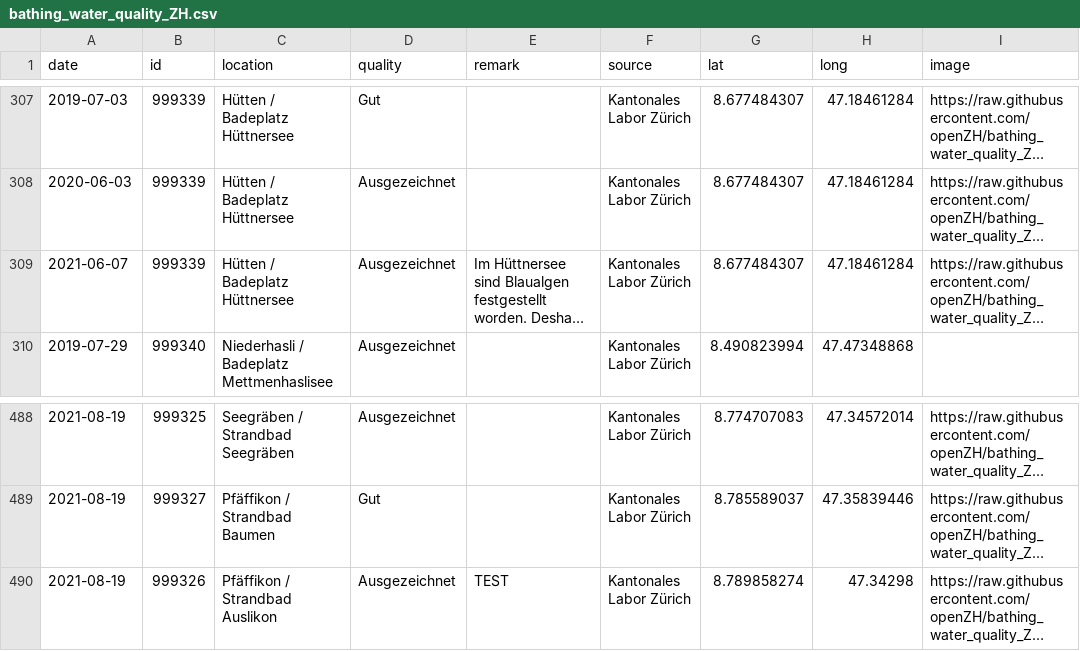
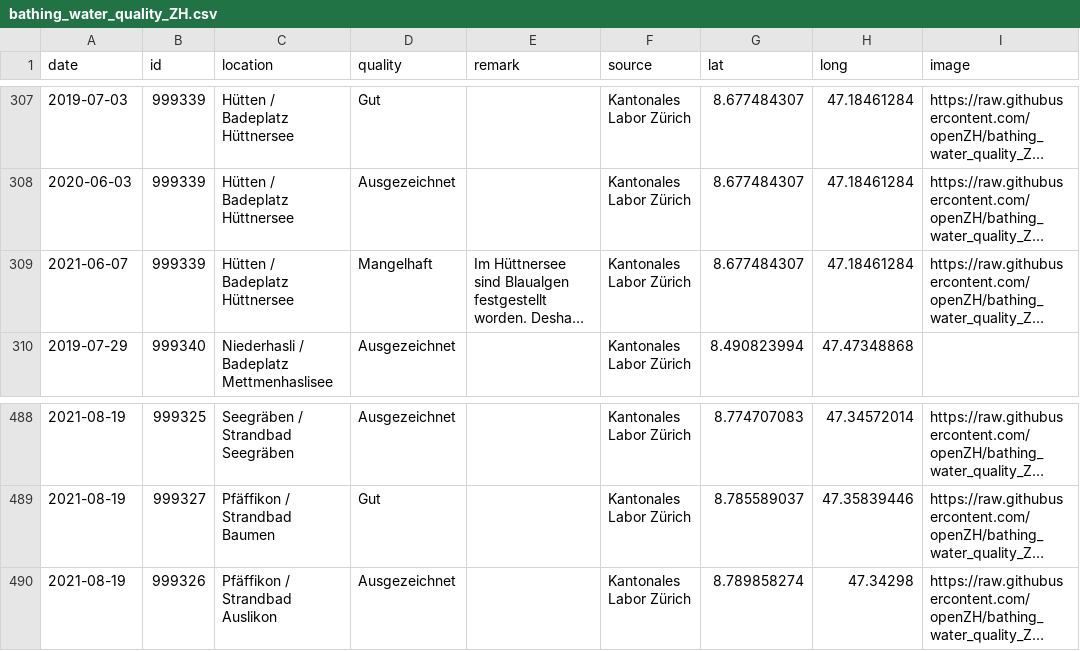
Before and after one commit to openZH/bathing_water_quality_ZH, a CSV file: data/bathing_water_quality_ZH.csv, drawn as a sheet; only a part is shown, gaps mark what is left out; long unchanged cells end in …; the diff names each change by its address in the sheet, - before the commit and + after, or states it on an @@ line.

Commit message:
Add files via upload

```diff
--- a/data/bathing_water_quality_ZH.csv
+++ b/data/bathing_water_quality_ZH.csv
-D309 (quality): Ausgezeichnet
+D309 (quality): Mangelhaft
-E490 (remark): TEST
+E490 (remark): (empty)
```
